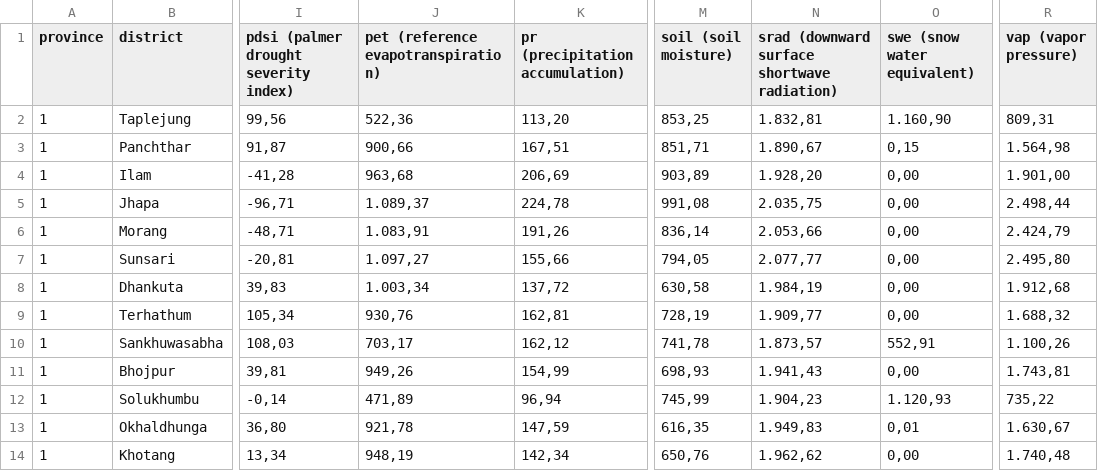
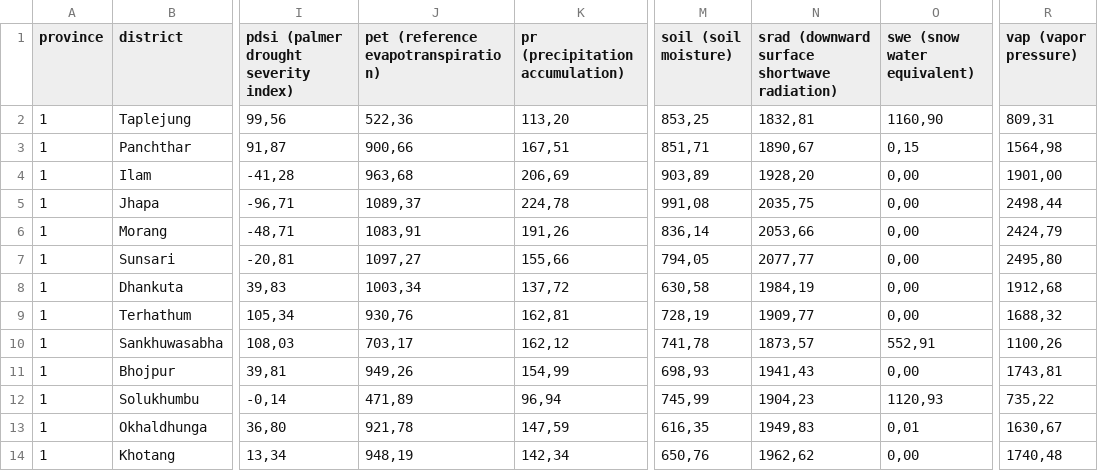
Before and after one commit to satriabagsp/NEPAL_CCVI, a CSV file: Nepal Data/Variable/EXPOSURE.csv, drawn as a sheet; only a part is shown, gaps mark what is left out; the diff covers the shown part only; the diff names each change by its address in the sheet, - before the commit and + after, or states it on an @@ line.

```diff
--- a/Nepal Data/Variable/EXPOSURE.csv
+++ b/Nepal Data/Variable/EXPOSURE.csv
-N2: 1.832,81
+N2: 1832,81
-O2 (swe (snow water equivalent)): 1.160,90
+O2 (swe (snow water equivalent)): 1160,90
-N3: 1.890,67
+N3: 1890,67
-R3 (vap (vapor pressure)): 1.564,98
+R3 (vap (vapor pressure)): 1564,98
-N4: 1.928,20
+N4: 1928,20
-R4 (vap (vapor pressure)): 1.901,00
+R4 (vap (vapor pressure)): 1901,00
-J5: 1.089,37
+J5: 1089,37
-N5: 2.035,75
+N5: 2035,75
-R5 (vap (vapor pressure)): 2.498,44
+R5 (vap (vapor pressure)): 2498,44
-J6: 1.083,91
+J6: 1083,91
-N6: 2.053,66
+N6: 2053,66
-R6 (vap (vapor pressure)): 2.424,79
+R6 (vap (vapor pressure)): 2424,79
-J7: 1.097,27
+J7: 1097,27
-N7: 2.077,77
+N7: 2077,77
-R7 (vap (vapor pressure)): 2.495,80
+R7 (vap (vapor pressure)): 2495,80
-J8: 1.003,34
+J8: 1003,34
-N8: 1.984,19
+N8: 1984,19
-R8 (vap (vapor pressure)): 1.912,68
+R8 (vap (vapor pressure)): 1912,68
-N9: 1.909,77
+N9: 1909,77
-R9 (vap (vapor pressure)): 1.688,32
+R9 (vap (vapor pressure)): 1688,32
-N10: 1.873,57
+N10: 1873,57
-R10 (vap (vapor pressure)): 1.100,26
+R10 (vap (vapor pressure)): 1100,26
-N11: 1.941,43
+N11: 1941,43
-R11 (vap (vapor pressure)): 1.743,81
+R11 (vap (vapor pressure)): 1743,81
-N12: 1.904,23
+N12: 1904,23
-O12 (swe (snow water equivalent)): 1.120,93
+O12 (swe (snow water equivalent)): 1120,93
-N13: 1.949,83
+N13: 1949,83
-R13 (vap (vapor pressure)): 1.630,67
+R13 (vap (vapor pressure)): 1630,67
-N14: 1.962,62
+N14: 1962,62
-R14 (vap (vapor pressure)): 1.740,48
+R14 (vap (vapor pressure)): 1740,48
```
Also changed, not shown: 156 edited cells elsewhere in this file, Nepal Data/Variable/SENSITIVITY.csv, 1 other file.
